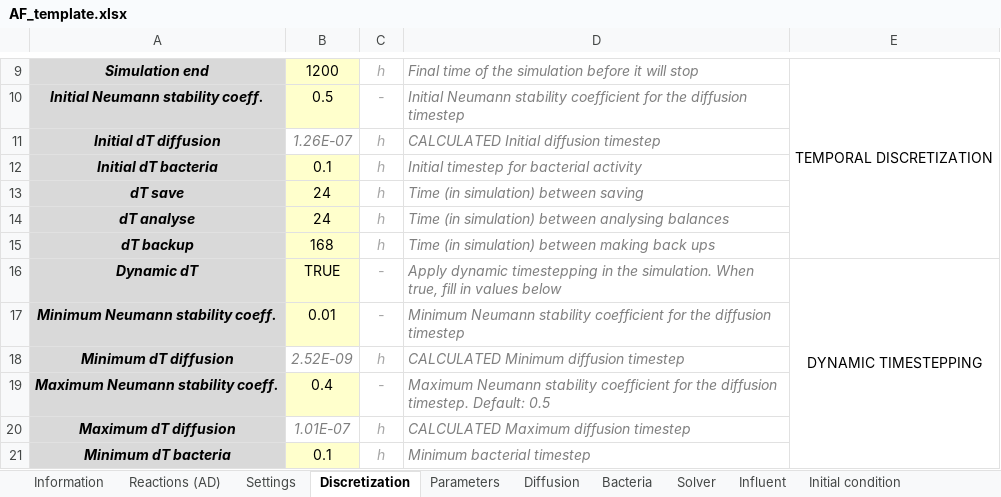
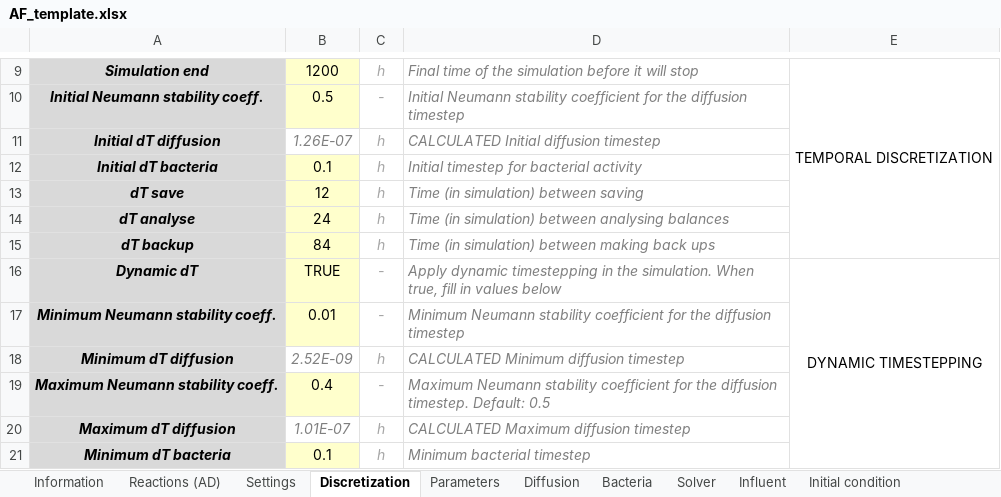
Before and after one commit to tsbierman/IbM-Fermentation, an Excel workbook: planning/Templates/AF_template.xlsx, sheet Discretization, drawn as a sheet; only a part is shown, gaps mark what is left out; values as stored, in another font and other column widths than the file's, no borders; conditional formats not drawn; the diff names each change by its address in the sheet, - before the commit and + after, or states it on an @@ line.

```diff
--- a/planning/Templates/AF_template.xlsx (sheet Discretization)
+++ b/planning/Templates/AF_template.xlsx (sheet Discretization)
-B13: 24
+B13: 12
-B15: 168
+B15: 84
```
Also changed, not shown: sheet Kh, sheet Yield-Mu, sheet Ks, sheet Initial condition, sheet Influent, 11 other files.
